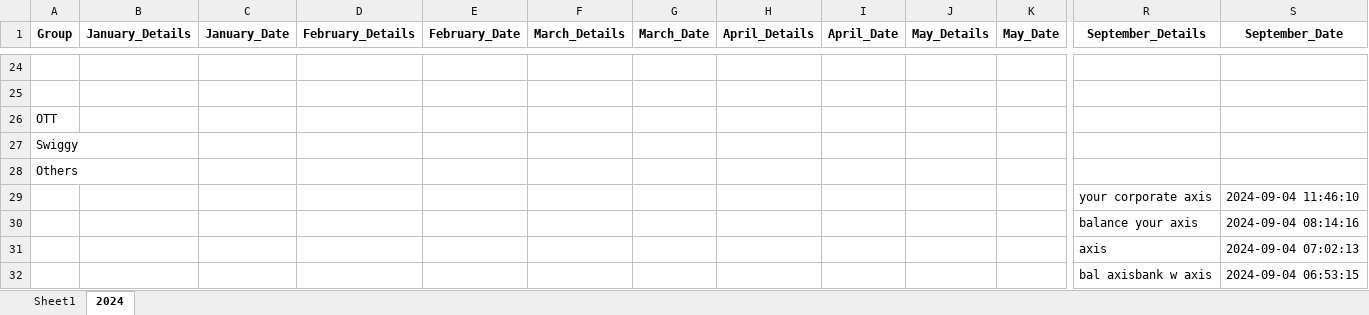
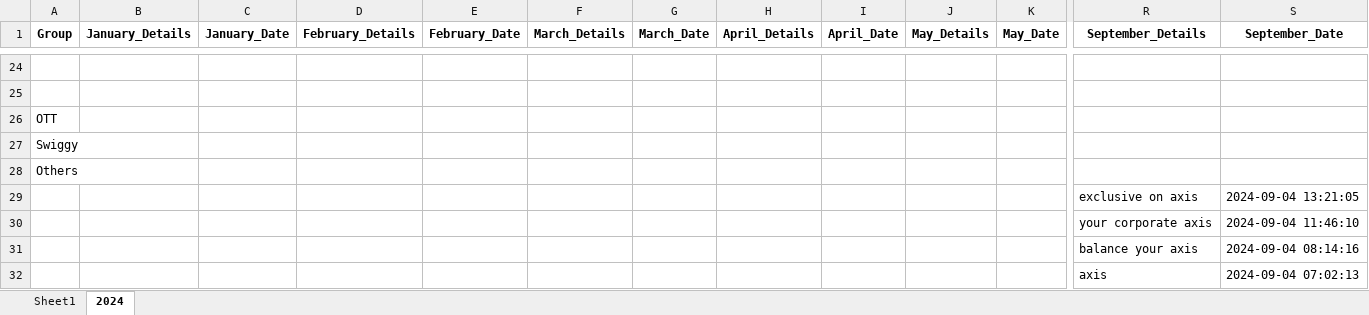
Before and after one commit to vinothvikas1987/LLM_Android, an Excel workbook: android.xlsx, sheet 2024, drawn as a sheet; only a part is shown, gaps mark what is left out; the shorter side is filled out with more unchanged rows; values as stored, in another font and other column widths than the file's, no borders; rows hold the shown columns only; the diff names each change by its address in the sheet, - before the commit and + after, or states it on an @@ line.

Commit message:
Update Excel file 2024-09-04 07:55:15.278570

```diff
--- a/android.xlsx (sheet 2024)
+++ b/android.xlsx (sheet 2024)
+row 29:  |  |  |  |  |  |  |  |  |  |  | exclusive on axis | 2024-09-04 13:21:05
```
